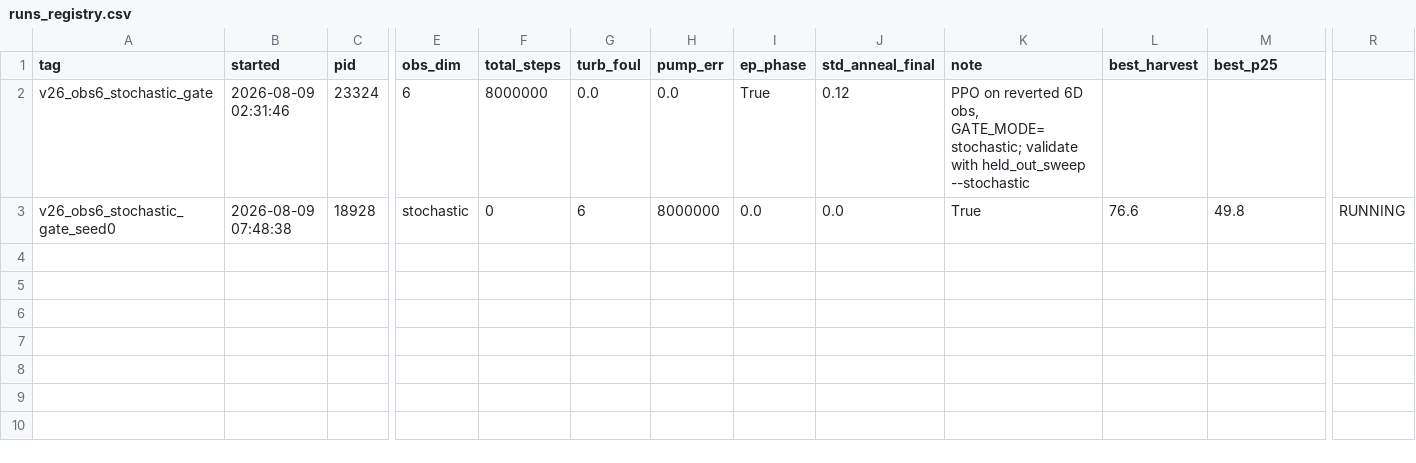
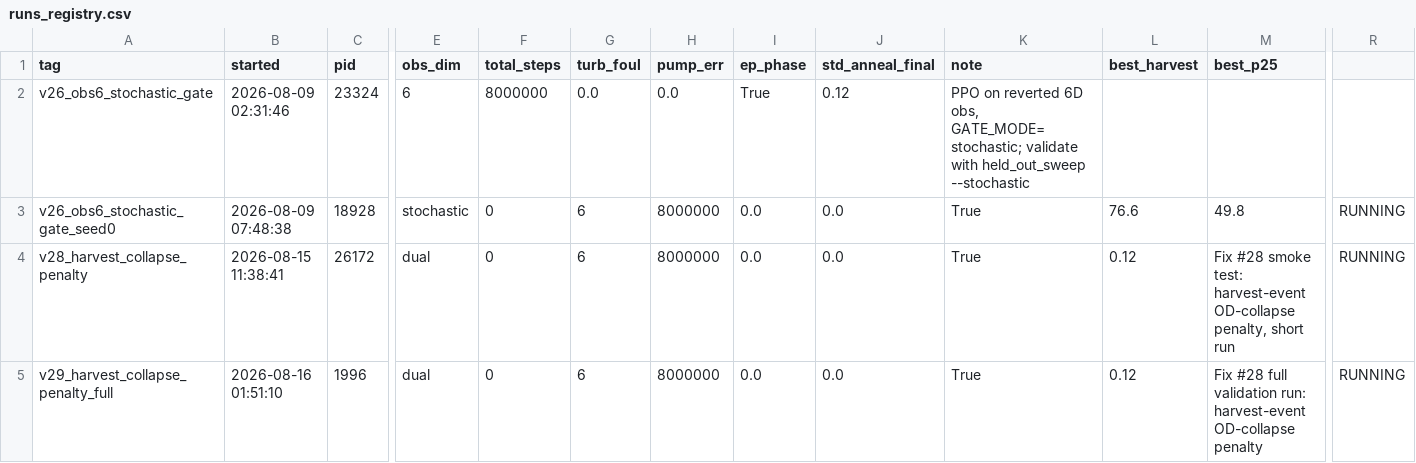
Before and after one commit to rajul-kk/spirulina-PBR-RL, a CSV file: PPO_IBM/model_data/runs_registry.csv, drawn as a sheet; only a part is shown, gaps mark what is left out; rows hold the shown columns only; the diff names each change by its address in the sheet, - before the commit and + after, or states it on an @@ line.

Commit message:
Track config snapshots and registry rows for v28/v29

```diff
--- a/PPO_IBM/model_data/runs_registry.csv
+++ b/PPO_IBM/model_data/runs_registry.csv
+row 4: v28_harvest_collapse_penalty | 2026-08-15 11:38:41 | 26172 | dual | 0 | 6 | 8000000 | 0.0 | 0.0 | True | 0.12 | Fix #28 smoke test: harvest-event OD-collapse penalty, short run | RUNNING
+row 5: v29_harvest_collapse_penalty_full | 2026-08-16 01:51:10 | 1996 | dual | 0 | 6 | 8000000 | 0.0 | 0.0 | True | 0.12 | Fix #28 full validation run: harvest-event OD-collapse penalty | RUNNING
```
Also changed, not shown: 2 other files.
